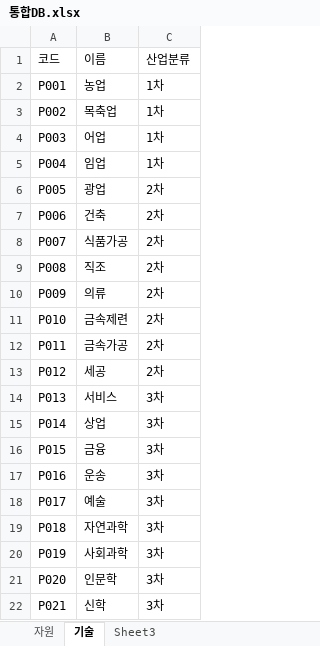
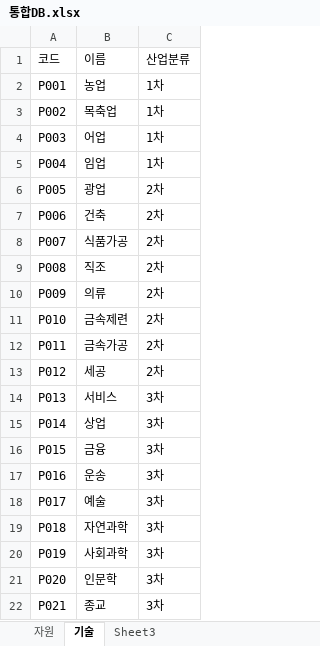
Before and after one commit to WOOD22/Rise_and_Fall, an Excel workbook: Assets/Resources/DB/통합DB.xlsx, sheet 기술, drawn as a sheet; values as stored, in another font and other column widths than the file's, no borders; the diff names each change by its address in the sheet, - before the commit and + after, or states it on an @@ line.

```diff
--- a/Assets/Resources/DB/통합DB.xlsx (sheet 기술)
+++ b/Assets/Resources/DB/통합DB.xlsx (sheet 기술)
-B22: 신학
+B22: 종교
```
Also changed, not shown: 6 other files.
